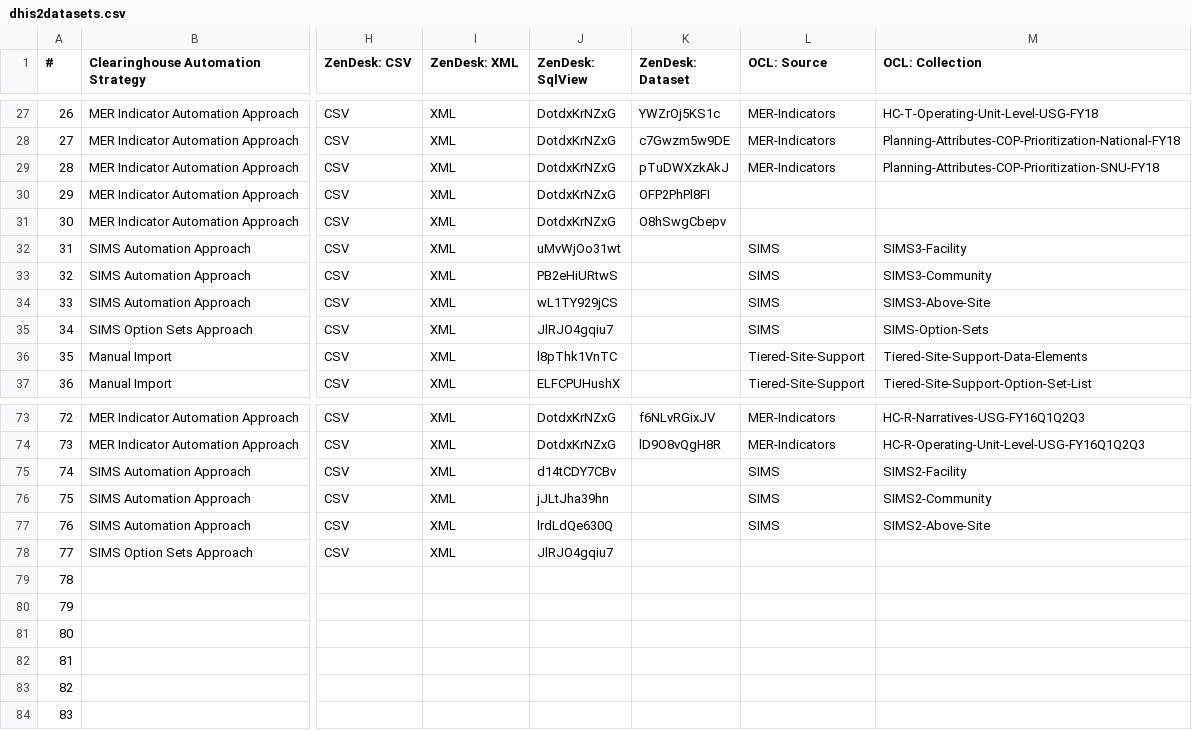
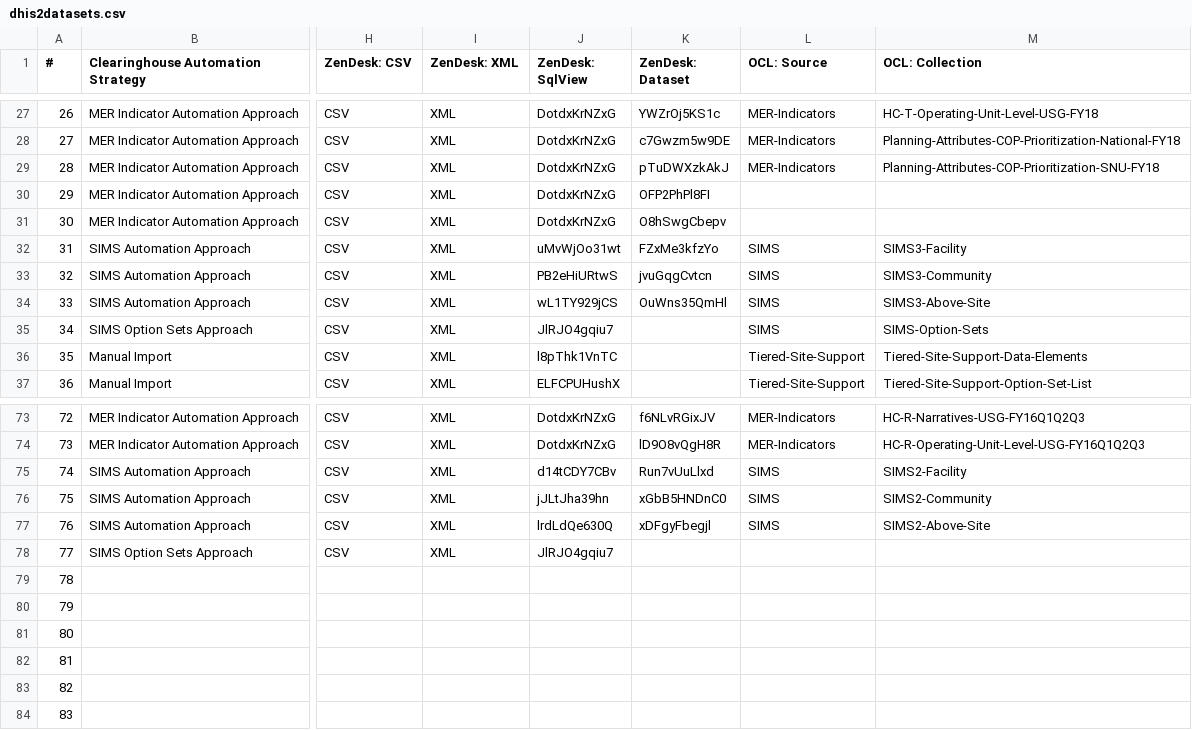
Before and after one commit to pepfar-datim/DATIM-OCL-Scripts, a CSV file: init/dhis2datasets.csv, drawn as a sheet; only a part is shown, gaps mark what is left out; the diff names each change by its address in the sheet, - before the commit and + after, or states it on an @@ line.

Commit message:
Added external_id to SIMS init collections

```diff
--- a/init/dhis2datasets.csv
+++ b/init/dhis2datasets.csv
-K32 (ZenDesk: Dataset): (empty)
+K32 (ZenDesk: Dataset): FZxMe3kfzYo
-K33 (ZenDesk: Dataset): (empty)
+K33 (ZenDesk: Dataset): jvuGqgCvtcn
-K34 (ZenDesk: Dataset): (empty)
+K34 (ZenDesk: Dataset): OuWns35QmHl
-K75 (ZenDesk: Dataset): (empty)
+K75 (ZenDesk: Dataset): Run7vUuLlxd
-K76 (ZenDesk: Dataset): (empty)
+K76 (ZenDesk: Dataset): xGbB5HNDnC0
-K77 (ZenDesk: Dataset): (empty)
+K77 (ZenDesk: Dataset): xDFgyFbegjl
```
Also changed, not shown: 1 other file.
